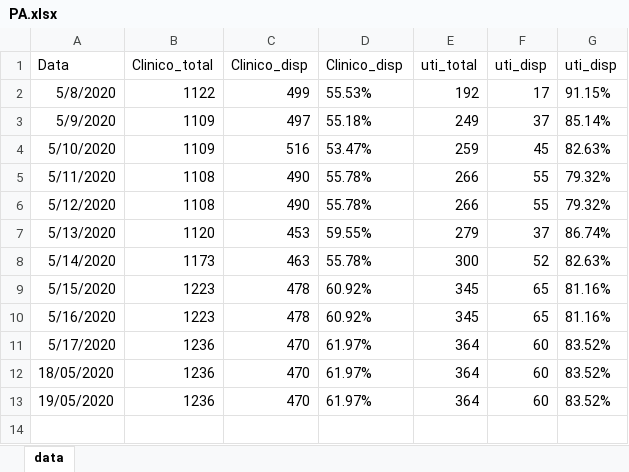
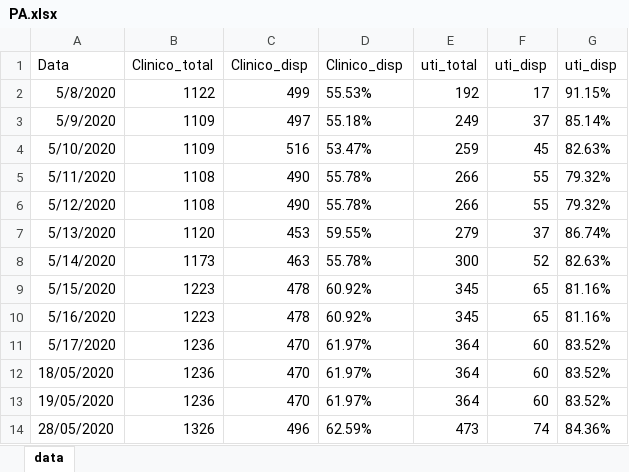
Before and after one commit to padulla/corona_dash, an Excel workbook: docs/Python/PA.xlsx, sheet data, drawn as a sheet; values as stored, in another font and other column widths than the file's, no borders; the diff names each change by its address in the sheet, - before the commit and + after, or states it on an @@ line.

```diff
--- a/docs/Python/PA.xlsx (sheet data)
+++ b/docs/Python/PA.xlsx (sheet data)
+row 14: 28/05/2020 | 1326 | 496 | 62.59% | 473 | 74 | 84.36%
```
Also changed, not shown: docs/excel_base.xlsx, docs/excel_sp.xlsx, 7 other files.
